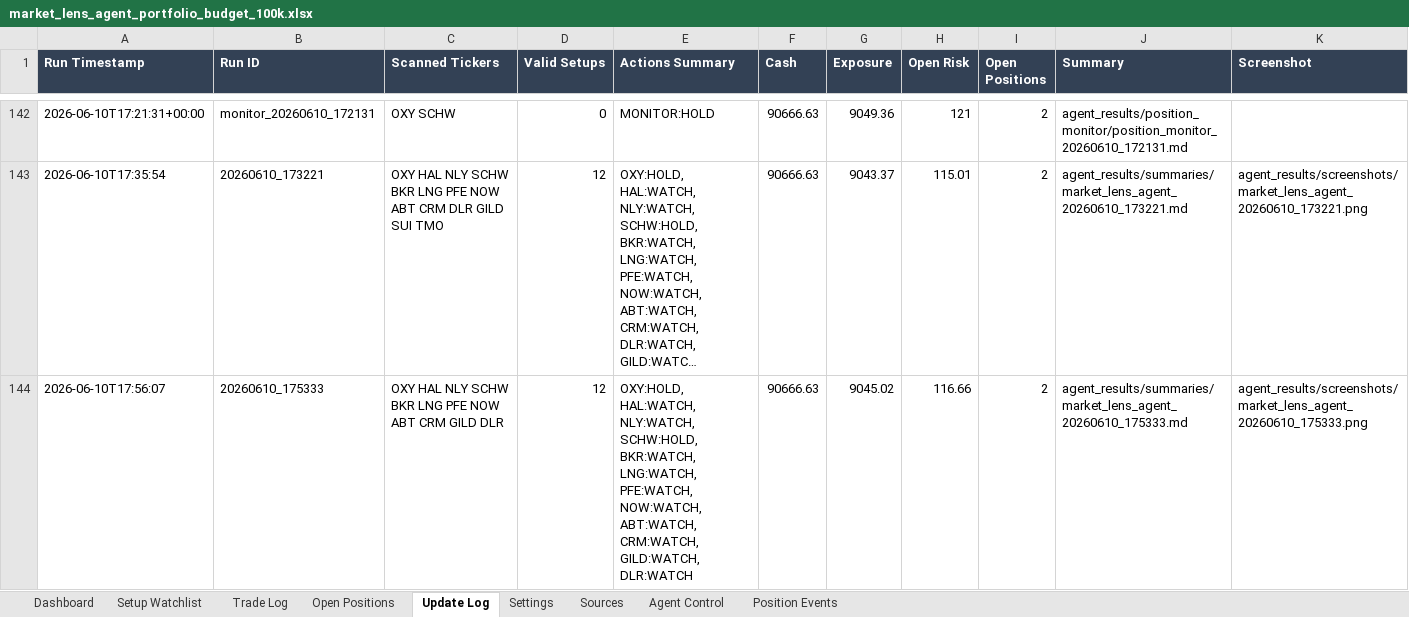
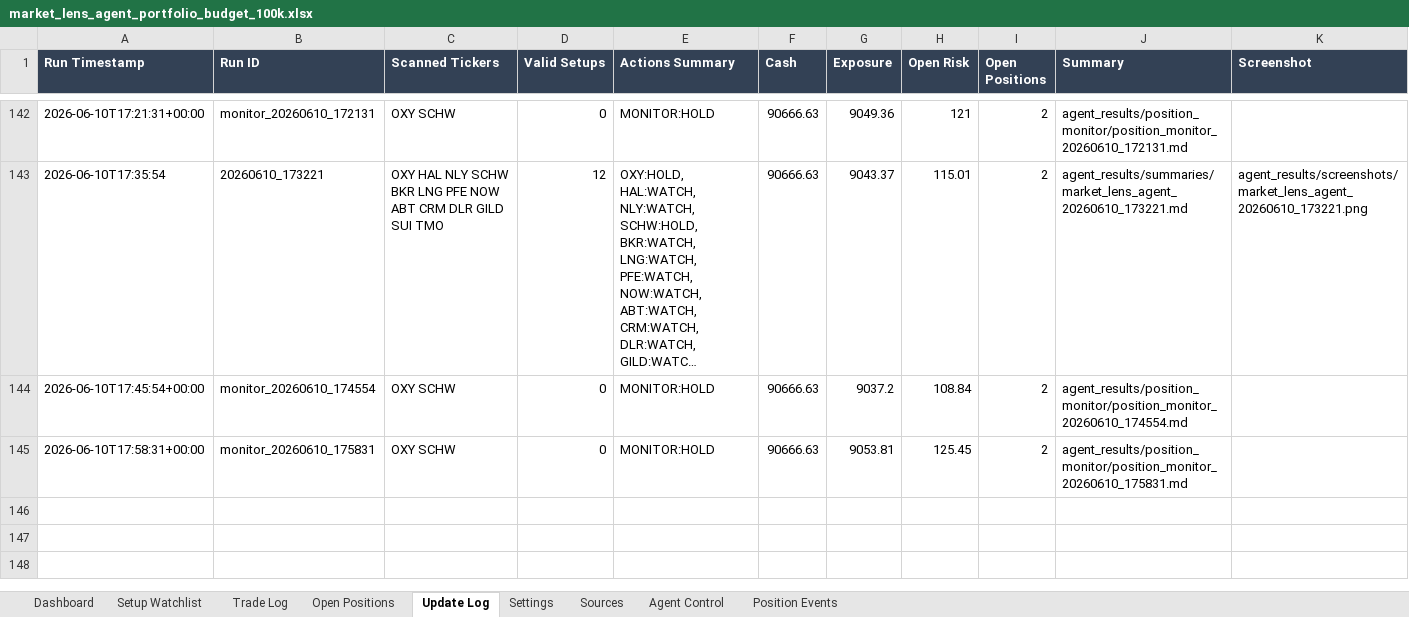
Before and after one commit to AviramDahan/market-lens-scanner, an Excel workbook: agent_tracker/market_lens_agent_portfolio_budget_100k.xlsx, sheet Update Log, drawn as a sheet; only a part is shown, gaps mark what is left out; long unchanged cells end in …; values as stored, in another font and other column widths than the file's, no borders; table styles not drawn; removed rows and columns are numbered as before the commit, all else as after; rows hold the shown columns only; the diff names each change by its address in the sheet, - before the commit and + after, or states it on an @@ line.

Commit message:
Update Market Lens position monitor

```diff
--- a/agent_tracker/market_lens_agent_portfolio_budget_100k.xlsx (sheet Update Log)
+++ b/agent_tracker/market_lens_agent_portfolio_budget_100k.xlsx (sheet Update Log)
-row 144: 2026-06-10T17:56:07 | 20260610_175333 | OXY HAL NLY SCHW BKR LNG PFE NOW ABT CRM GILD DLR | 12 | OXY:HOLD, HAL:WATCH, NLY:WATCH, SCHW:HOLD, BKR:WATCH, LNG:WATCH, PFE:WATCH, NOW:WATCH, ABT:WATCH, CRM:WATCH, GILD:WATCH, DLR:WATCH | 90666.63 | 9045.02 | 116.66 | 2 | agent_results/summaries/market_lens_agent_20260610_175333.md | agent_results/screenshots/market_lens_agent_20260610_175333.png
+row 144: 2026-06-10T17:45:54+00:00 | monitor_20260610_174554 | OXY SCHW | 0 | MONITOR:HOLD | 90666.63 | 9037.2 | 108.84 | 2 | agent_results/position_monitor/position_monitor_20260610_174554.md
+row 145: 2026-06-10T17:58:31+00:00 | monitor_20260610_175831 | OXY SCHW | 0 | MONITOR:HOLD | 90666.63 | 9053.81 | 125.45 | 2 | agent_results/position_monitor/position_monitor_20260610_175831.md
```
Also changed, not shown: sheet Setup Watchlist, sheet Open Positions, 1 other file.
